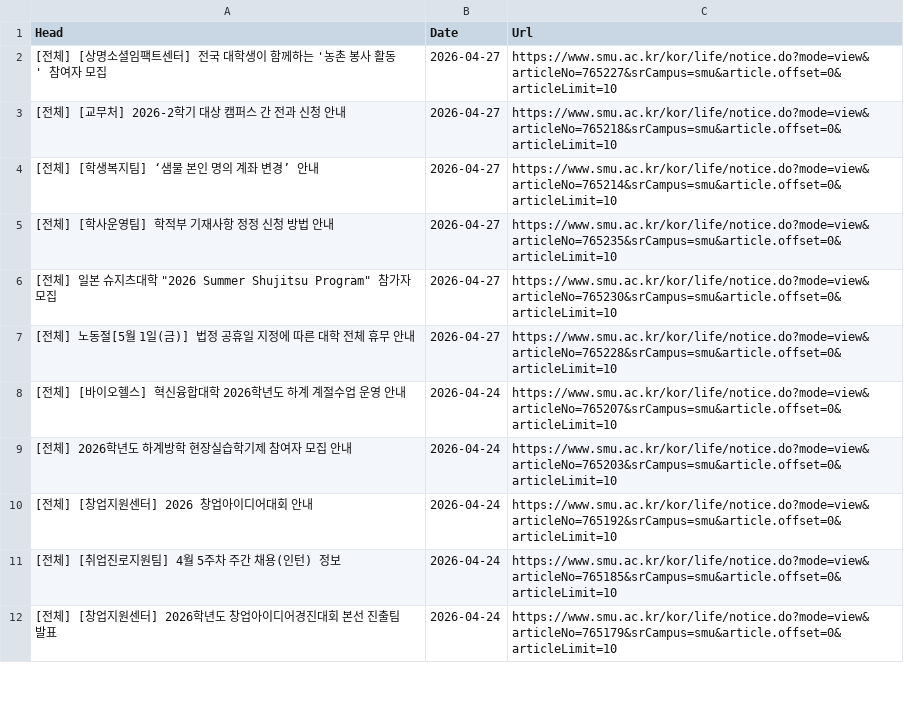
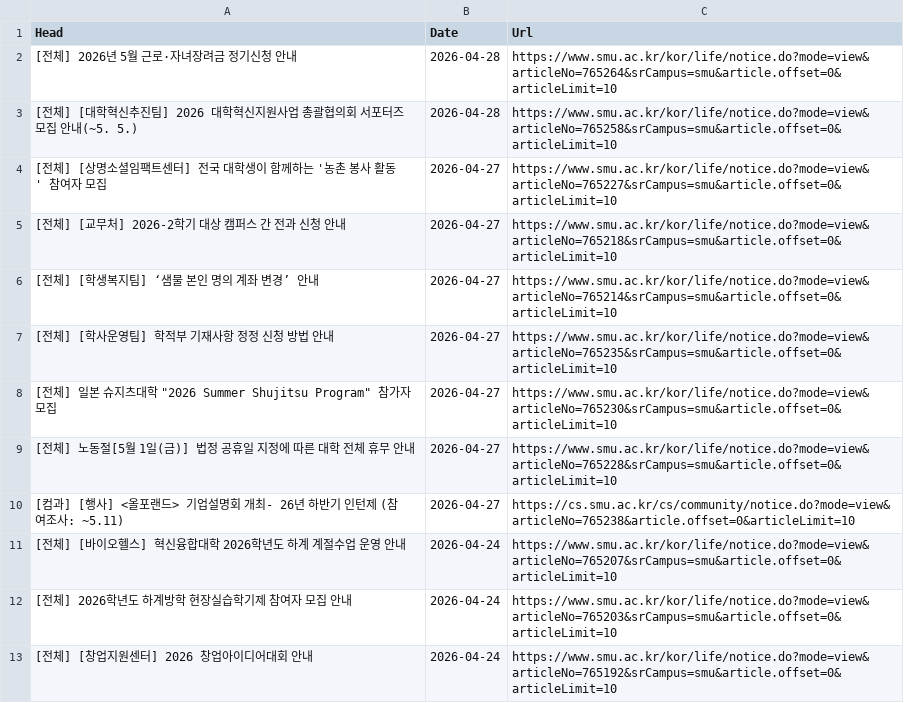
Before and after one commit to sondg921/SMU_Notice, a CSV file: notice.csv, drawn as a sheet; only a part is shown; the shorter side is filled out with more unchanged rows; the diff covers the shown part only; the diff names each change by its address in the sheet, - before the commit and + after, or states it on an @@ line.

```diff
--- a/notice.csv
+++ b/notice.csv
+row 2: [전체] 2026년 5월 근로·자녀장려금 정기신청 안내 | 2026-04-28 | https://www.smu.ac.kr/kor/life/notice.do?mode=view&articleNo=765264&srCampus=smu&article.offset=0&articleLimit=10
+row 3: [전체] [대학혁신추진팀] 2026 대학혁신지원사업 총괄협의회 서포터즈 모집 안내(~5. 5.) | 2026-04-28 | https://www.smu.ac.kr/kor/life/notice.do?mode=view&articleNo=765258&srCampus=smu&article.offset=0&articleLimit=10
+row 10: [컴과] [행사] <올포랜드> 기업설명회 개최- 26년 하반기 인턴제 (참여조사: ~5.11) | 2026-04-27 | https://cs.smu.ac.kr/cs/community/notice.do?mode=view&articleNo=765238&article.offset=0&articleLimit=10
```
Also changed, not shown: 19 added rows and 2 removed rows elsewhere in this file, 1 other file.
